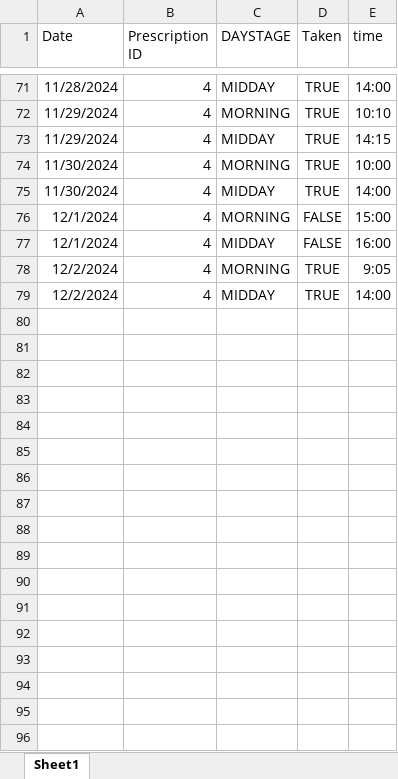
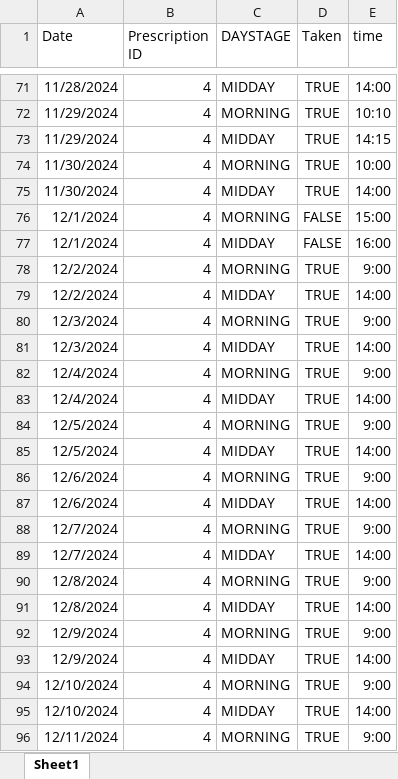
Before and after one commit to OBrien-Cathal/medtracker_v2_rest_api, an Excel workbook: backend/src/main/resources/initialDataFiles/doses.xlsx, sheet Sheet1, drawn as a sheet; only a part is shown, gaps mark what is left out; values as stored, in another font and other column widths than the file's, no borders; the diff covers the shown part only; the diff names each change by its address in the sheet, - before the commit and + after, or states it on an @@ line.

```diff
--- a/backend/src/main/resources/initialDataFiles/doses.xlsx (sheet Sheet1)
+++ b/backend/src/main/resources/initialDataFiles/doses.xlsx (sheet Sheet1)
-E78 (time): 9:05
+E78 (time): 9:00
+row 80: 12/3/2024 | 4 | MORNING | TRUE | 9:00
+row 81: 12/3/2024 | 4 | MIDDAY | TRUE | 14:00
+row 82: 12/4/2024 | 4 | MORNING | TRUE | 9:00
+row 83: 12/4/2024 | 4 | MIDDAY | TRUE | 14:00
+row 84: 12/5/2024 | 4 | MORNING | TRUE | 9:00
+row 85: 12/5/2024 | 4 | MIDDAY | TRUE | 14:00
+row 86: 12/6/2024 | 4 | MORNING | TRUE | 9:00
+row 87: 12/6/2024 | 4 | MIDDAY | TRUE | 14:00
+row 88: 12/7/2024 | 4 | MORNING | TRUE | 9:00
+row 89: 12/7/2024 | 4 | MIDDAY | TRUE | 14:00
+row 90: 12/8/2024 | 4 | MORNING | TRUE | 9:00
+row 91: 12/8/2024 | 4 | MIDDAY | TRUE | 14:00
+row 92: 12/9/2024 | 4 | MORNING | TRUE | 9:00
+row 93: 12/9/2024 | 4 | MIDDAY | TRUE | 14:00
+row 94: 12/10/2024 | 4 | MORNING | TRUE | 9:00
+row 95: 12/10/2024 | 4 | MIDDAY | TRUE | 14:00
+row 96: 12/11/2024 | 4 | MORNING | TRUE | 9:00
```
Also changed, not shown: 145 added rows elsewhere in this sheet, backend/src/main/resources/initialDataFiles/bloodPressureReadings.xlsx.
